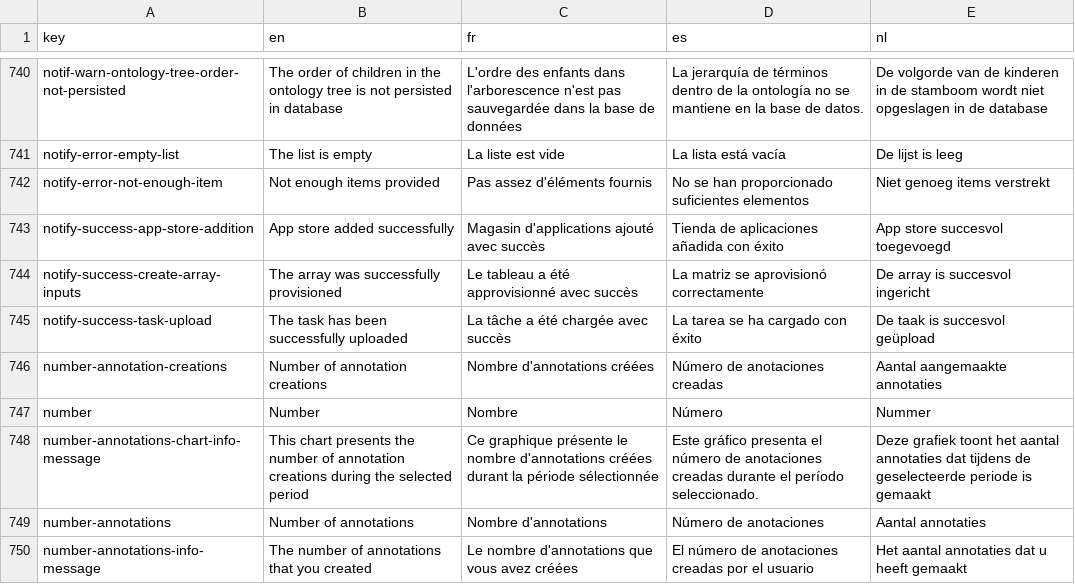
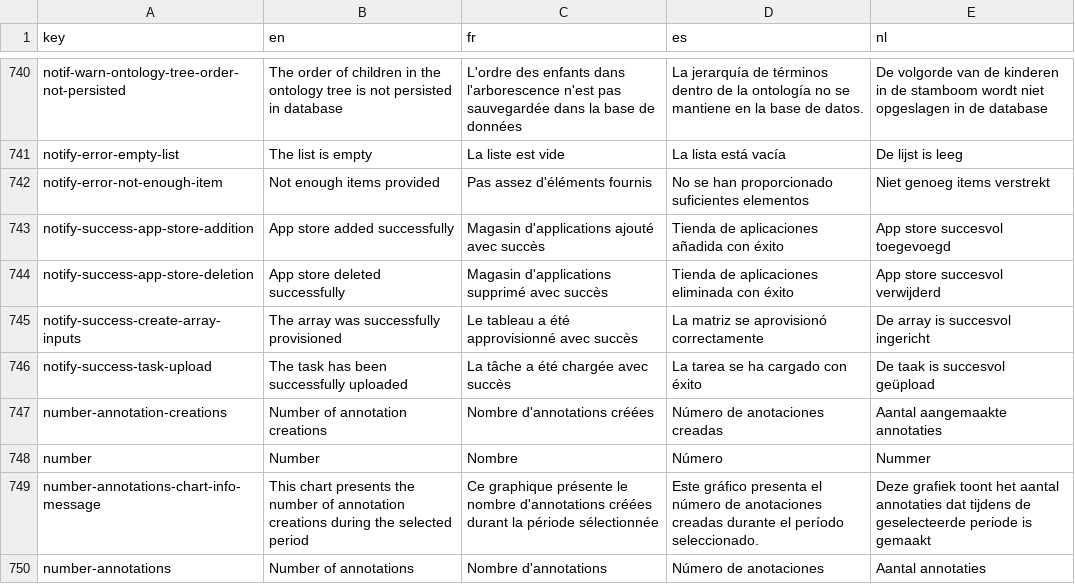
Before and after one commit to cytomine/cytomine, a CSV file: web-ui/ui/src/locales/translations.csv, drawn as a sheet; only a part is shown, gaps mark what is left out; the shorter side is filled out with more unchanged rows.

```diff
--- a/web-ui/ui/src/locales/translations.csv
+++ b/web-ui/ui/src/locales/translations.csv
@@ -743,2 +743,3 @@ notify-error-not-enough-item,Not enough items provided,Pas assez d'éléments fo
 notify-success-app-store-addition,App store added successfully,Magasin d'applications ajouté avec succès,Tienda de aplicaciones añadida con éxito,App store succesvol toegevoegd
+notify-success-app-store-deletion,App store deleted successfully,Magasin d'applications supprimé avec succès,Tienda de aplicaciones eliminada con éxito,App store succesvol verwijderd
 notify-success-create-array-inputs,The array was successfully provisioned,Le tableau a été approvisionné avec succès,La matriz se aprovisionó correctamente,De array is succesvol ingericht
```
Also changed, not shown: 2 other files.
